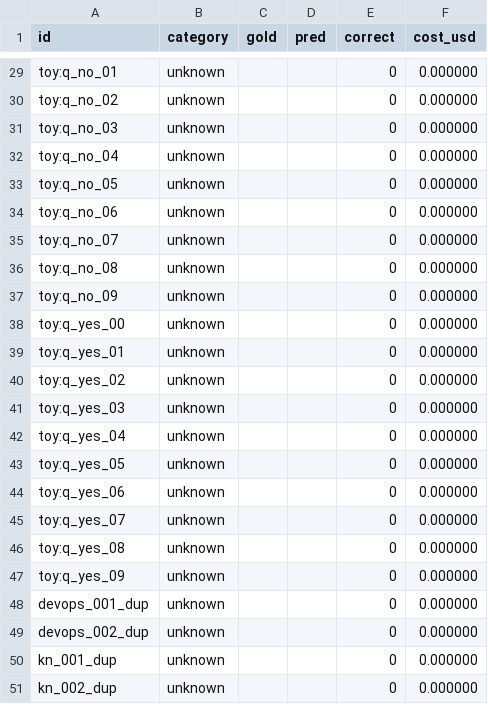
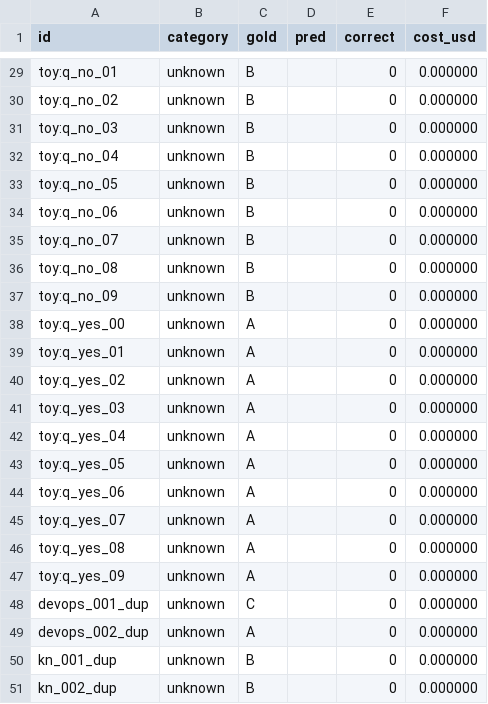
Before and after one commit to licklider-ai/logicbench-env, a CSV file: reports/summary_20251022_dev50_full.csv, drawn as a sheet; only a part is shown, gaps mark what is left out; the diff covers the shown part only; the diff names each change by its address in the sheet, - before the commit and + after, or states it on an @@ line.

```diff
--- a/reports/summary_20251022_dev50_full.csv
+++ b/reports/summary_20251022_dev50_full.csv
-C29:C37 (gold): (empty)
+C29:C37 (gold): B
-C38:C47 (gold): (empty)
+C38:C47 (gold): A
-C48 (gold): (empty)
+C48 (gold): C
-C49 (gold): (empty)
+C49 (gold): A
-C50:C51 (gold): (empty)
+C50:C51 (gold): B
```
Also changed, not shown: 27 edited cells elsewhere in this file, 6 other files.
